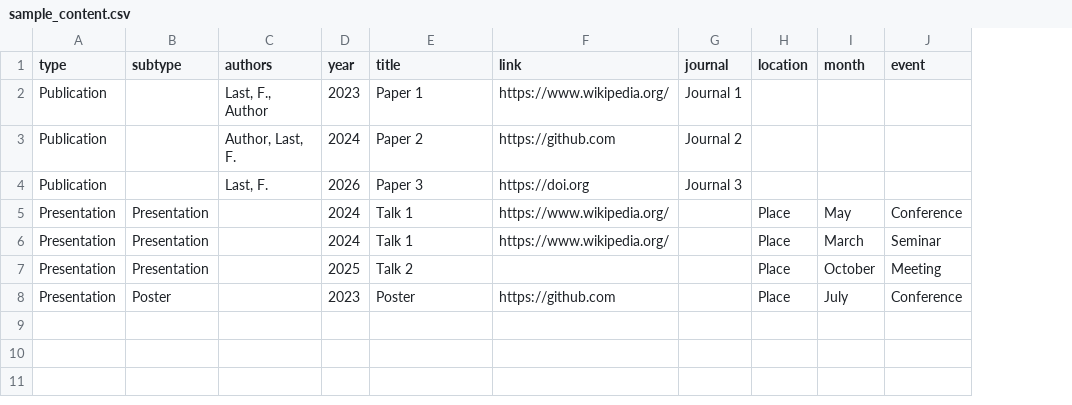
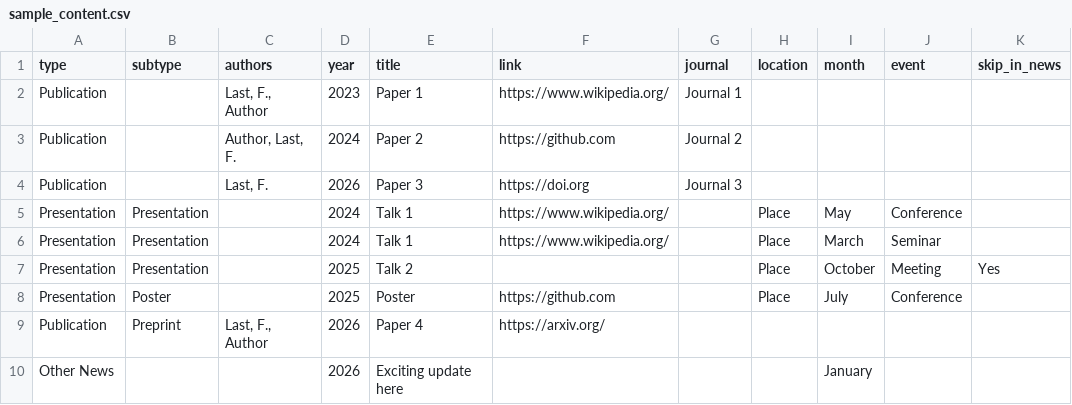
Before and after one commit to ngalanter/academic-website-template, a CSV file: sample_content.csv, drawn as a sheet; the diff names each change by its address in the sheet, - before the commit and + after, or states it on an @@ line.

```diff
--- a/sample_content.csv
+++ b/sample_content.csv
+column K (skip_in_news), row 7: Yes
-D8 (year): 2023
+D8 (year): 2025
+row 9: Publication | Preprint | Last, F., Author | 2026 | Paper 4 | https://arxiv.org/
+row 10: Other News |  |  | 2026 | Exciting update here |  |  |  | January
```
Also changed, not shown: 16 other files.
